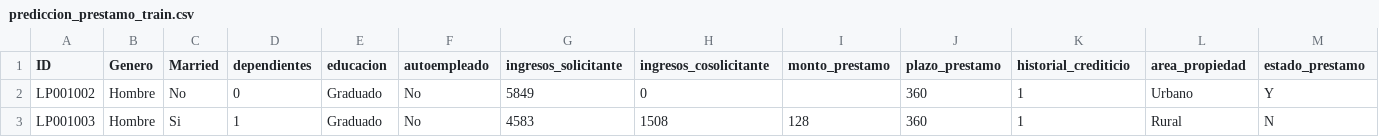
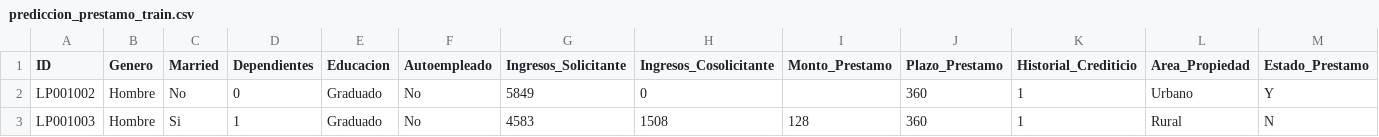
Before and after one commit to cam2149/eda_couse, a CSV file: data/prediccion_prestamo_train.csv, drawn as a sheet; only a part is shown.

Commit message:
Update prediccion_prestamo_train.csv
Actualización del nombre de las columnas

```diff
--- a/data/prediccion_prestamo_train.csv
+++ b/data/prediccion_prestamo_train.csv
@@ -1,2 +1,2 @@
-ID,Genero,Married,dependientes, educacion, autoempleado, ingresos_solicitante, ingresos_cosolicitante, monto_prestamo, plazo_prestamo, historial_crediticio, area_propiedad, estado_prestamo
+ID,Genero,Married,Dependientes, Educacion, Autoempleado, Ingresos_Solicitante, Ingresos_Cosolicitante, Monto_Prestamo, Plazo_Prestamo, Historial_Crediticio, Area_Propiedad, Estado_Prestamo
 LP001002,Hombre,No,0,Graduado,No,5849,0,,360,1,Urbano,Y
```
